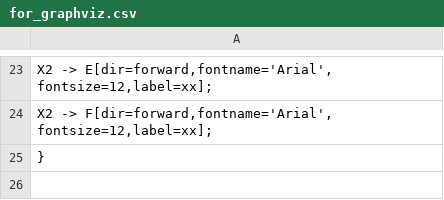
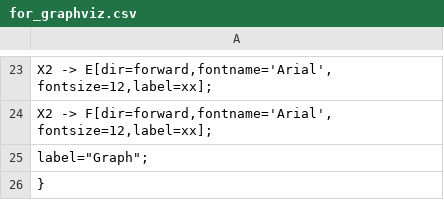
Before and after one commit to oscci/explore_Dopp_methods, a CSV file: for_graphviz.csv, drawn as a sheet; only a part is shown, gaps mark what is left out; the diff names each change by its address in the sheet, - before the commit and + after, or states it on an @@ line.

Commit message:
updated graphviz to include text

```diff
--- a/for_graphviz.csv
+++ b/for_graphviz.csv
+row 25: label="Graph";
```
